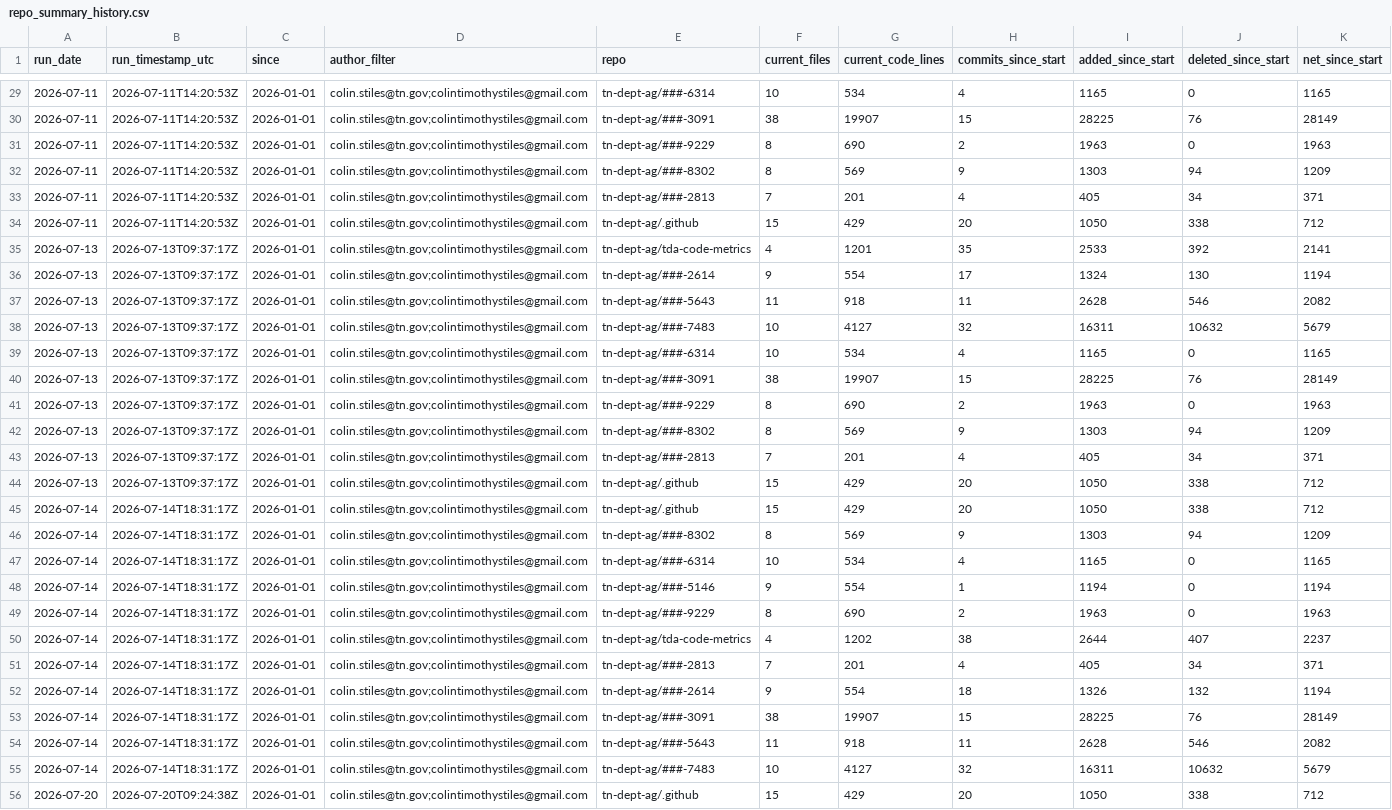
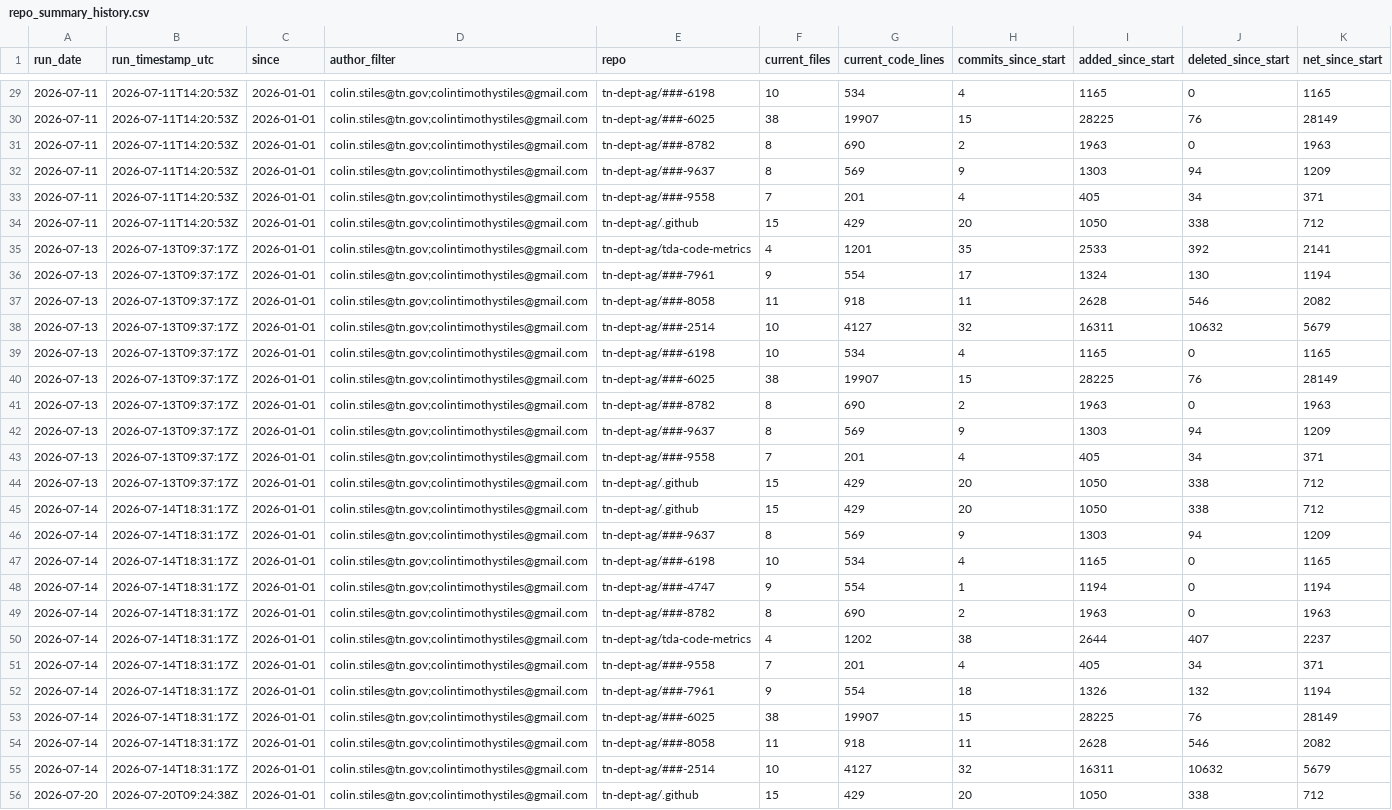
Before and after one commit to tn-dept-ag/tda-code-metrics, a CSV file: data/repo_summary_history.csv, drawn as a sheet; only a part is shown, gaps mark what is left out; the diff covers the shown part only; the diff names each change by its address in the sheet, - before the commit and + after, or states it on an @@ line.

```diff
--- a/data/repo_summary_history.csv
+++ b/data/repo_summary_history.csv
-E29 (repo): tn-dept-ag/###-6314
+E29 (repo): tn-dept-ag/###-6198
-E30 (repo): tn-dept-ag/###-3091
+E30 (repo): tn-dept-ag/###-6025
-E31 (repo): tn-dept-ag/###-9229
+E31 (repo): tn-dept-ag/###-8782
-E32 (repo): tn-dept-ag/###-8302
+E32 (repo): tn-dept-ag/###-9637
-E33 (repo): tn-dept-ag/###-2813
+E33 (repo): tn-dept-ag/###-9558
-E36 (repo): tn-dept-ag/###-2614
+E36 (repo): tn-dept-ag/###-7961
-E37 (repo): tn-dept-ag/###-5643
+E37 (repo): tn-dept-ag/###-8058
-E38 (repo): tn-dept-ag/###-7483
+E38 (repo): tn-dept-ag/###-2514
-E39 (repo): tn-dept-ag/###-6314
+E39 (repo): tn-dept-ag/###-6198
-E40 (repo): tn-dept-ag/###-3091
+E40 (repo): tn-dept-ag/###-6025
-E41 (repo): tn-dept-ag/###-9229
+E41 (repo): tn-dept-ag/###-8782
-E42 (repo): tn-dept-ag/###-8302
+E42 (repo): tn-dept-ag/###-9637
-E43 (repo): tn-dept-ag/###-2813
+E43 (repo): tn-dept-ag/###-9558
-E46 (repo): tn-dept-ag/###-8302
+E46 (repo): tn-dept-ag/###-9637
-E47 (repo): tn-dept-ag/###-6314
+E47 (repo): tn-dept-ag/###-6198
-E48 (repo): tn-dept-ag/###-5146
+E48 (repo): tn-dept-ag/###-4747
-E49 (repo): tn-dept-ag/###-9229
+E49 (repo): tn-dept-ag/###-8782
-E51 (repo): tn-dept-ag/###-2813
+E51 (repo): tn-dept-ag/###-9558
-E52 (repo): tn-dept-ag/###-2614
+E52 (repo): tn-dept-ag/###-7961
-E53 (repo): tn-dept-ag/###-3091
+E53 (repo): tn-dept-ag/###-6025
-E54 (repo): tn-dept-ag/###-5643
+E54 (repo): tn-dept-ag/###-8058
-E55 (repo): tn-dept-ag/###-7483
+E55 (repo): tn-dept-ag/###-2514
```
Also changed, not shown: 13 added rows and 32 edited cells elsewhere in this file, data/commit_activity_by_day.csv, data/current_loc_by_language.csv, 5 other files.
